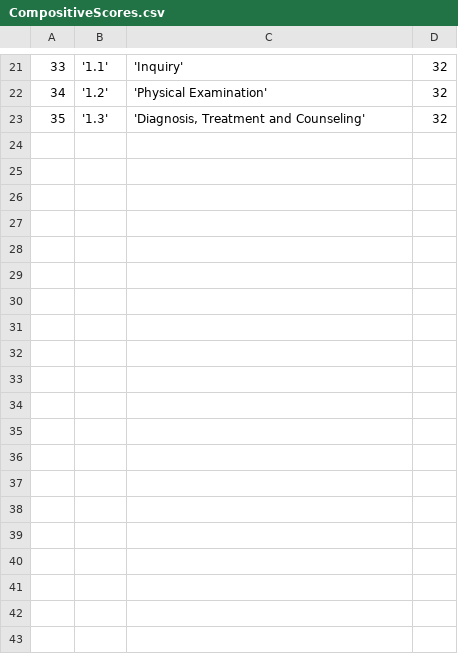
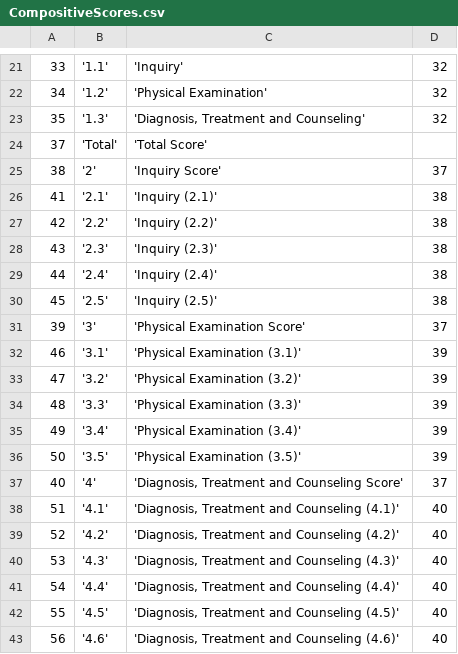
Before and after one commit to EyeSeeTea/malariapp, a CSV file: app/src/main/assets/CompositiveScores.csv, drawn as a sheet; only a part is shown, gaps mark what is left out; the diff names each change by its address in the sheet, - before the commit and + after, or states it on an @@ line.

```diff
--- a/app/src/main/assets/CompositiveScores.csv
+++ b/app/src/main/assets/CompositiveScores.csv
+row 24: 37 | 'Total' | 'Total Score'
+row 25: 38 | '2' | 'Inquiry Score' | 37
+row 26: 41 | '2.1' | 'Inquiry (2.1)' | 38
+row 27: 42 | '2.2' | 'Inquiry (2.2)' | 38
+row 28: 43 | '2.3' | 'Inquiry (2.3)' | 38
+row 29: 44 | '2.4' | 'Inquiry (2.4)' | 38
+row 30: 45 | '2.5' | 'Inquiry (2.5)' | 38
+row 31: 39 | '3' | 'Physical Examination Score' | 37
+row 32: 46 | '3.1' | 'Physical Examination (3.1)' | 39
+row 33: 47 | '3.2' | 'Physical Examination (3.2)' | 39
+row 34: 48 | '3.3' | 'Physical Examination (3.3)' | 39
+row 35: 49 | '3.4' | 'Physical Examination (3.4)' | 39
+row 36: 50 | '3.5' | 'Physical Examination (3.5)' | 39
+row 37: 40 | '4' | 'Diagnosis, Treatment and Counseling Score' | 37
+row 38: 51 | '4.1' | 'Diagnosis, Treatment and Counseling (4.1)' | 40
+row 39: 52 | '4.2' | 'Diagnosis, Treatment and Counseling (4.2)' | 40
+row 40: 53 | '4.3' | 'Diagnosis, Treatment and Counseling (4.3)' | 40
+row 41: 54 | '4.4' | 'Diagnosis, Treatment and Counseling (4.4)' | 40
+row 42: 55 | '4.5' | 'Diagnosis, Treatment and Counseling (4.5)' | 40
+row 43: 56 | '4.6' | 'Diagnosis, Treatment and Counseling (4.6)' | 40
```
Also changed, not shown: app/src/main/assets/Headers.csv, app/src/main/assets/Tabs.csv, 4 other files.
